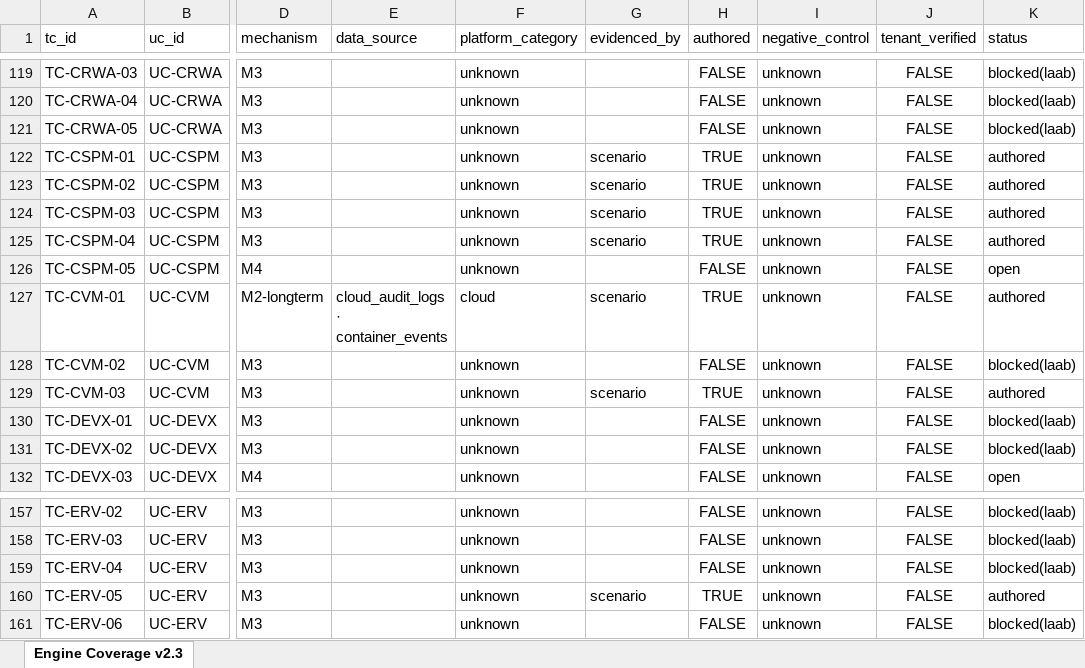
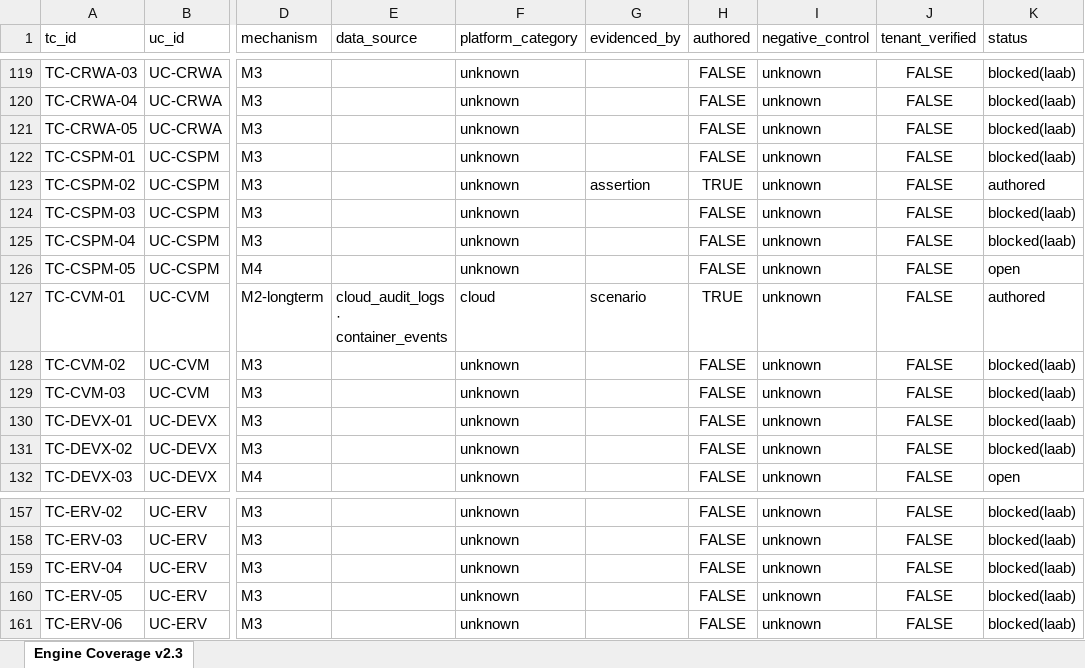
Before and after one commit to hankthebldr/cortex-pov-engine, an Excel workbook: docs/uc_tc_mapping/_v2.2-source/CortexUCTCIndex_v2.3_engine-coverage.xlsx, sheet Engine Coverage v2.3, drawn as a sheet; only a part is shown, gaps mark what is left out; values as stored, in another font and other column widths than the file's, no borders; the diff covers the shown part only; the diff names each change by its address in the sheet, - before the commit and + after, or states it on an @@ line.

```diff
--- a/docs/uc_tc_mapping/_v2.2-source/CortexUCTCIndex_v2.3_engine-coverage.xlsx (sheet Engine Coverage v2.3)
+++ b/docs/uc_tc_mapping/_v2.2-source/CortexUCTCIndex_v2.3_engine-coverage.xlsx (sheet Engine Coverage v2.3)
-G122 (evidenced_by): scenario
+G122 (evidenced_by): (empty)
-H122 (authored): TRUE
+H122 (authored): FALSE
-K122 (status): authored
+K122 (status): blocked(laab)
-G123 (evidenced_by): scenario
+G123 (evidenced_by): assertion
-G124:G125 (evidenced_by): scenario
+G124:G125 (evidenced_by): (empty)
-H124:H125 (authored): TRUE
+H124:H125 (authored): FALSE
-K124:K125 (status): authored
+K124:K125 (status): blocked(laab)
-G129 (evidenced_by): scenario
+G129 (evidenced_by): (empty)
-H129 (authored): TRUE
+H129 (authored): FALSE
-K129 (status): authored
+K129 (status): blocked(laab)
-G160 (evidenced_by): scenario
+G160 (evidenced_by): (empty)
-H160 (authored): TRUE
+H160 (authored): FALSE
-K160 (status): authored
+K160 (status): blocked(laab)
```
Also changed, not shown: 39 edited cells elsewhere in this sheet, 10 other files.
